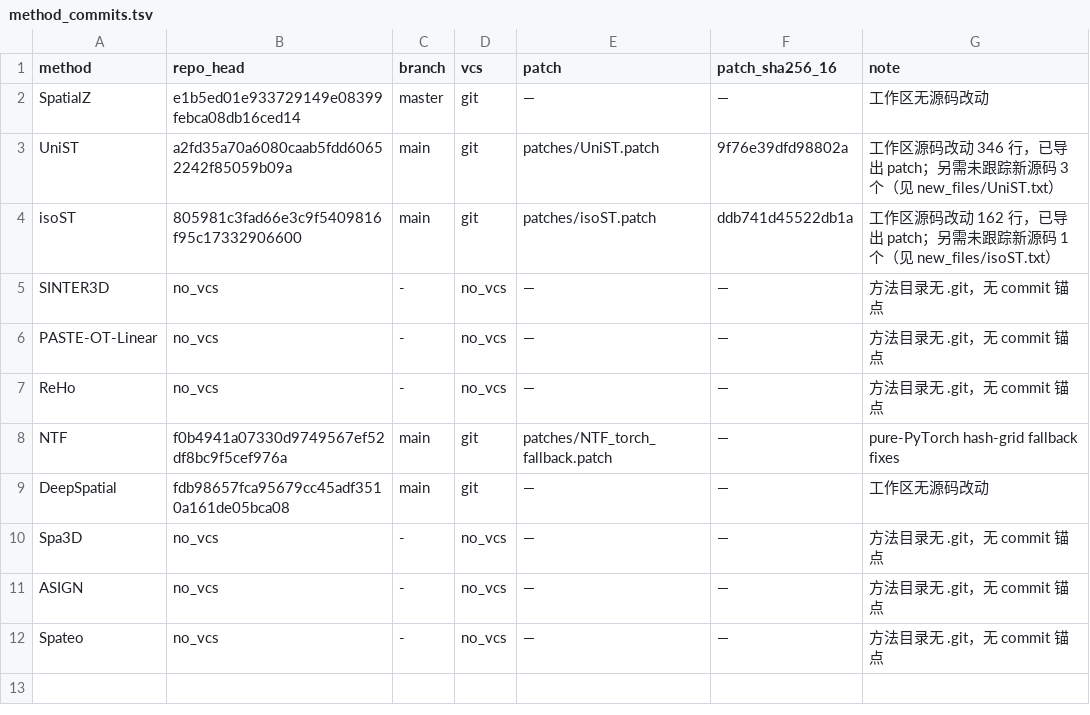
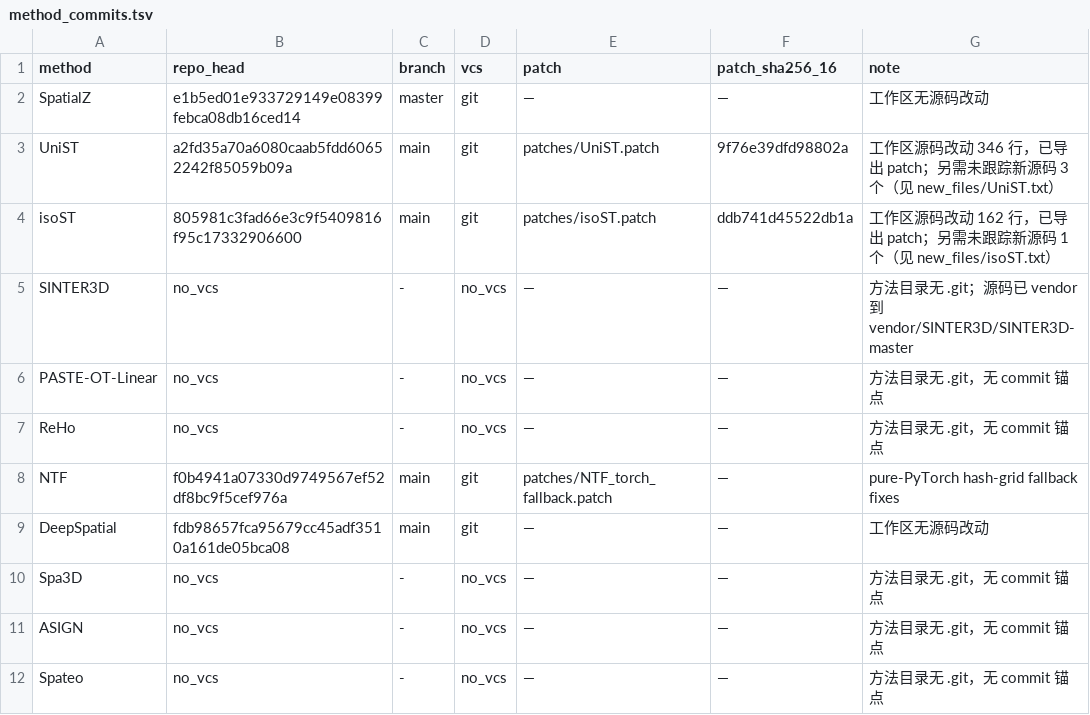
Before and after one commit to LJZYlinpr/3d-benchmark, a TSV file: docs/upstream/method_commits.tsv, drawn as a sheet.

Commit message:
Make MERFISH5 reproduction self-contained from Git
- Add setup_merfish5_env.sh: common torch1.13/CUDA-PyG/KeOps env,
  omni torch2.6 env for DeepSpatial/UniST, local CUDA 11.7 toolkit.
- Add envs/merfish5 pip freezes captured on server 1.
- Vendor SINTER3D source (no public VCS anchor) and use it as the
  runner fallback.
- Add quick-start, reproduction lessons, and validate_predictions.py.
- Add root-only ignores for work/, upstream/, spateo_shim/.

```diff
--- a/docs/upstream/method_commits.tsv
+++ b/docs/upstream/method_commits.tsv
@@ -4,3 +4,3 @@ UniST	a2fd35a70a6080caab5fdd60652242f85059b09a	main	git	patches/UniST.patch	9f76
 isoST	805981c3fad66e3c9f5409816f95c17332906600	main	git	patches/isoST.patch	ddb741d45522db1a	工作区源码改动 162 行，已导出 patch；另需未跟踪新源码 1 个（见 new_files/isoST.txt）
-SINTER3D	no_vcs	-	no_vcs	—	—	方法目录无 .git，无 commit 锚点
+SINTER3D	no_vcs	-	no_vcs	—	—	方法目录无 .git；源码已 vendor 到 vendor/SINTER3D/SINTER3D-master
 PASTE-OT-Linear	no_vcs	-	no_vcs	—	—	方法目录无 .git，无 commit 锚点
```
Also changed, not shown: 41 other files.
